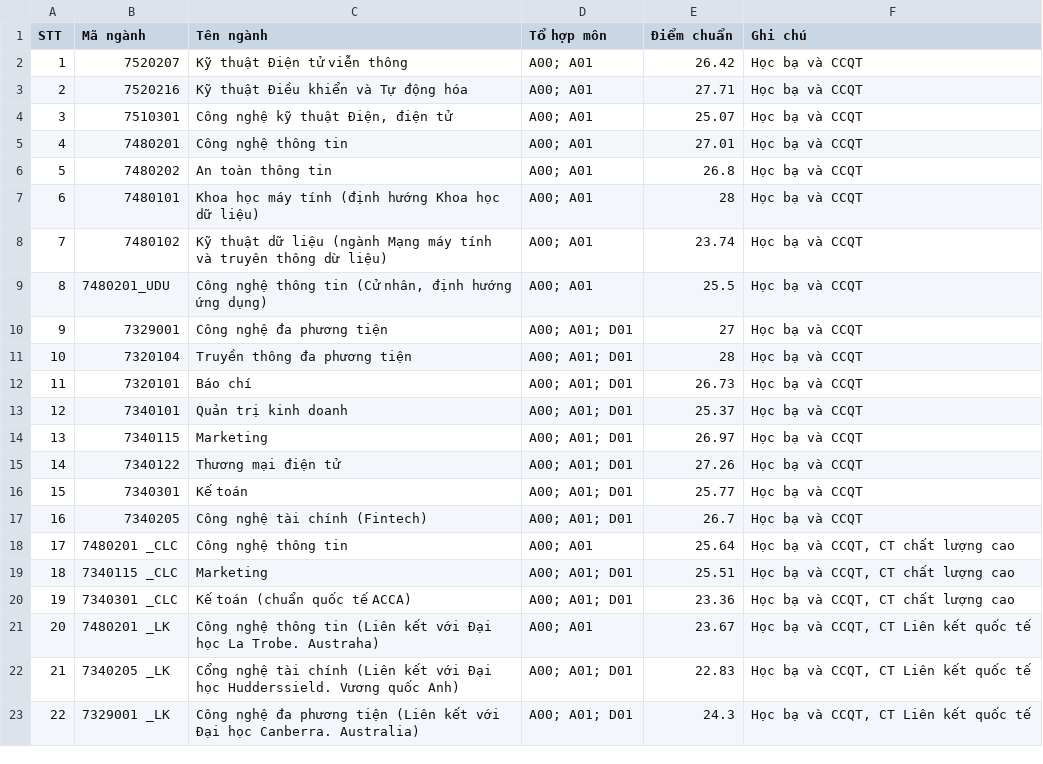
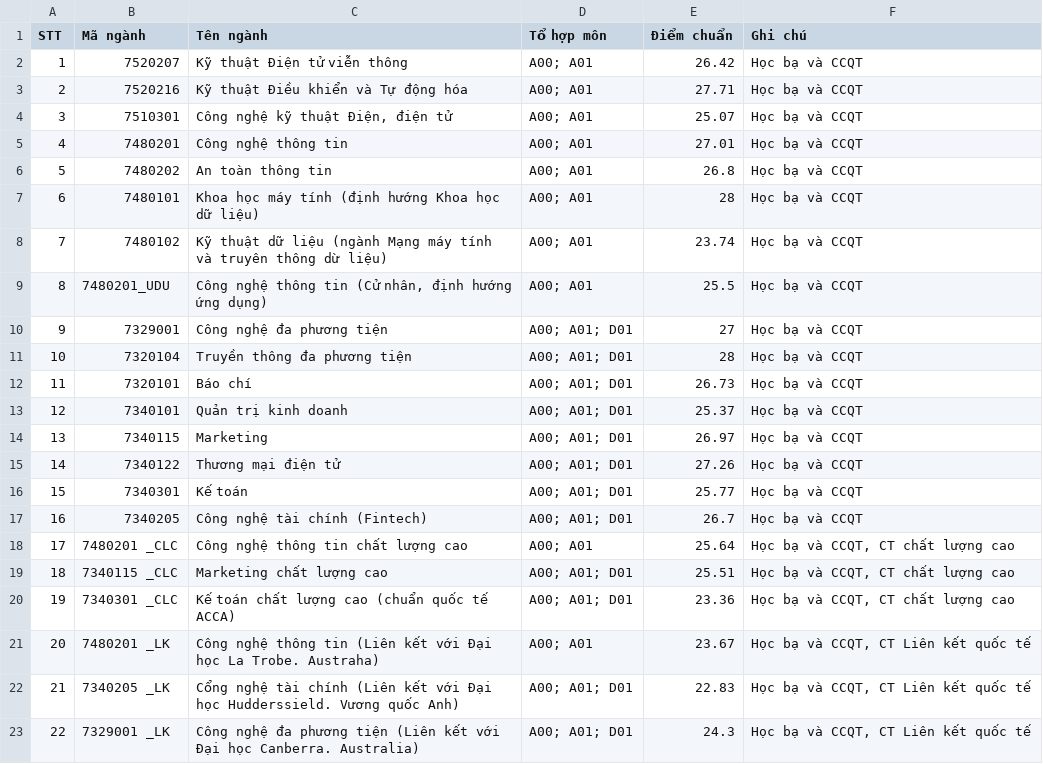
Before and after one commit to NguyenVanDuc0405/retrieval_chatbots, a CSV file: data/score/2024/BVH/XTKH.csv, drawn as a sheet.

```diff
--- a/data/score/2024/BVH/XTKH.csv
+++ b/data/score/2024/BVH/XTKH.csv
@@ -17,5 +17,5 @@ STT,Mã ngành,Tên ngành,Tổ hợp môn,Điểm chuẩn,Ghi chú
 16,7340205,Công nghệ tài chính (Fintech),A00; A01; D01,26.7,Học bạ và CCQT
-17,7480201 _CLC,Công nghệ thông tin,A00; A01,25.64,"Học bạ và CCQT, CT chất lượng cao"
-18,7340115 _CLC,Marketing,A00; A01; D01,25.51,"Học bạ và CCQT, CT chất lượng cao"
-19,7340301 _CLC,Kế toán (chuẩn quốc tế ACCA),A00; A01; D01,23.36,"Học bạ và CCQT, CT chất lượng cao"
+17,7480201 _CLC,Công nghệ thông tin chất lượng cao,A00; A01,25.64,"Học bạ và CCQT, CT chất lượng cao"
+18,7340115 _CLC,Marketing chất lượng cao,A00; A01; D01,25.51,"Học bạ và CCQT, CT chất lượng cao"
+19,7340301 _CLC,Kế toán chất lượng cao (chuẩn quốc tế ACCA),A00; A01; D01,23.36,"Học bạ và CCQT, CT chất lượng cao"
 20,7480201 _LK,Công nghệ thông tin (Liên kết với Đại học La Trobe. Austraha),A00; A01,23.67,"Học bạ và CCQT, CT Liên kết quốc tế"
```
Also changed, not shown: data/score/2024/BVS/XTKH.csv, 6 other files.
